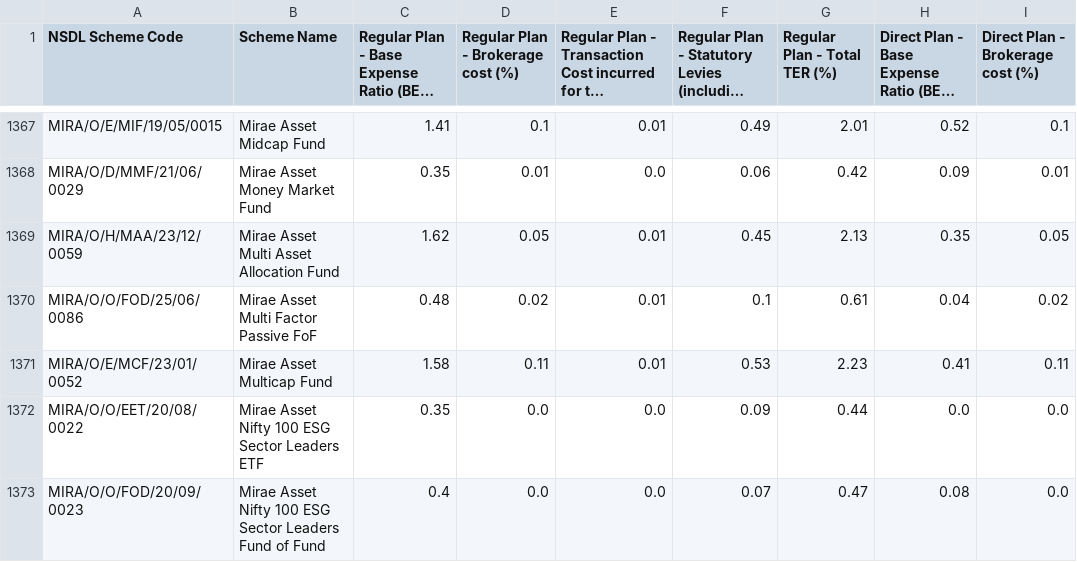
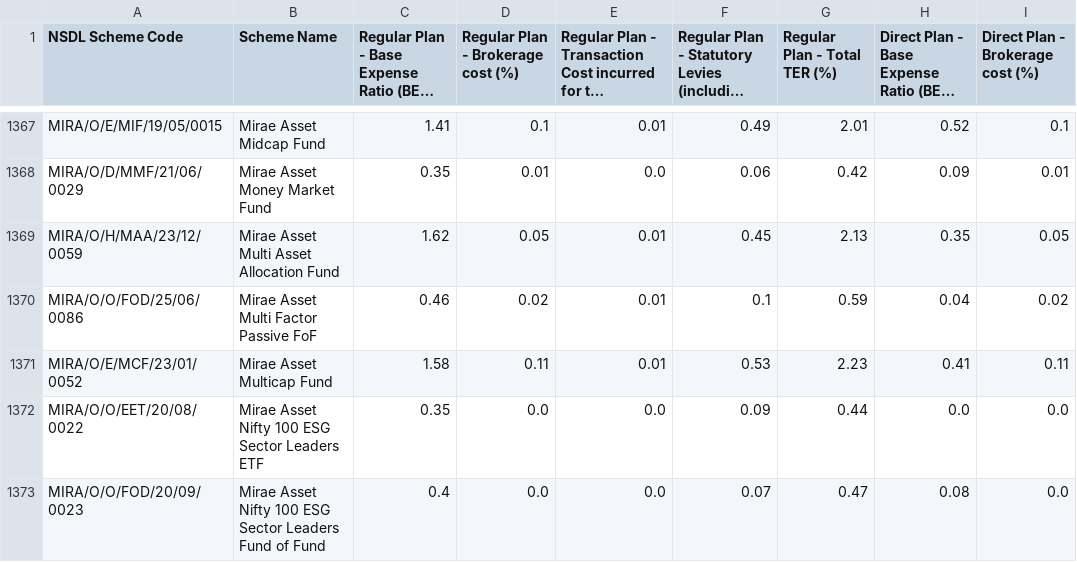
Before and after one commit to harishpulibanti/india-mutual-fund-ter-tracker, a CSV file: data.csv, drawn as a sheet; only a part is shown, gaps mark what is left out; long unchanged cells end in …; the diff names each change by its address in the sheet, - before the commit and + after, or states it on an @@ line.

```diff
--- a/data.csv
+++ b/data.csv
-C1370: 0.48
+C1370: 0.46
-G1370 (Regular Plan - Total TER (%)): 0.61
+G1370 (Regular Plan - Total TER (%)): 0.59
```
